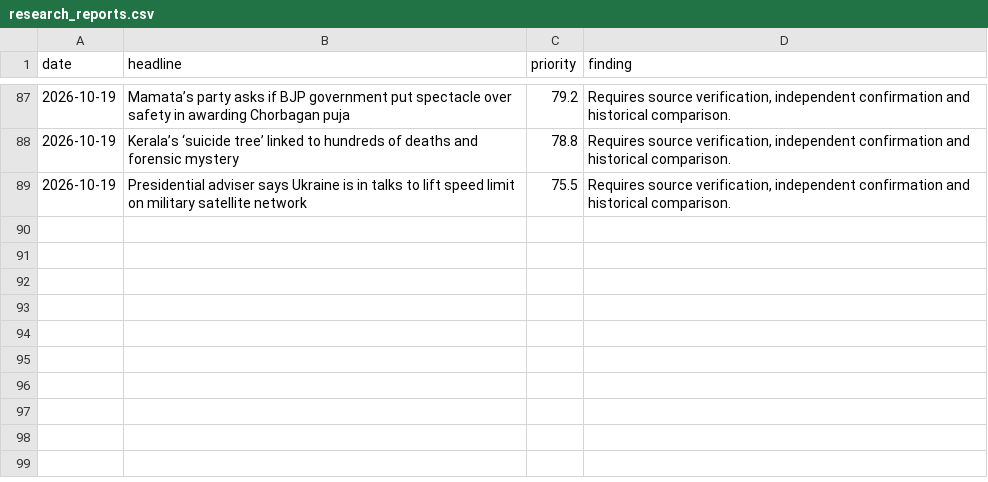
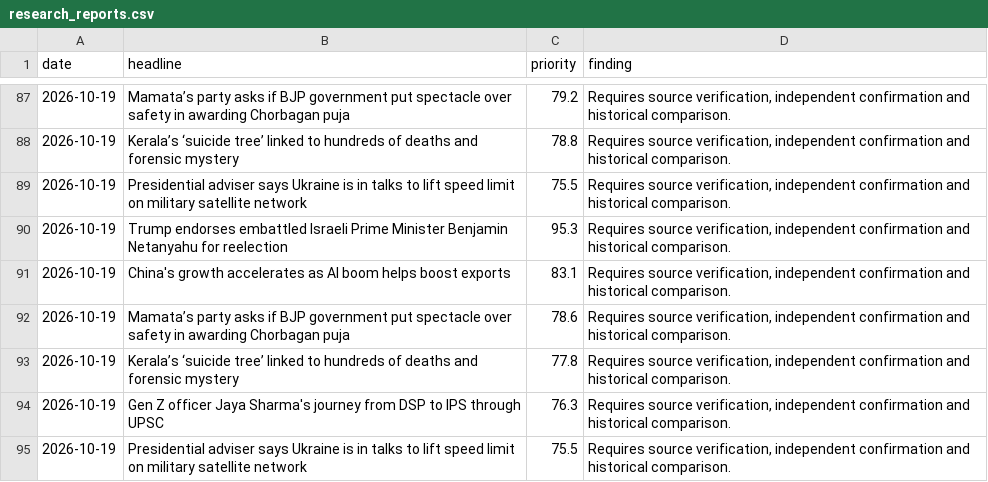
Before and after one commit to vishwasgarg5/news-knowledge-bot, a CSV file: data/research_reports.csv, drawn as a sheet; only a part is shown, gaps mark what is left out.

```diff
--- a/data/research_reports.csv
+++ b/data/research_reports.csv
@@ -89 +89,7 @@ date,headline,priority,finding
 2026-10-19,Presidential adviser says Ukraine is in talks to lift speed limit on military satellite network,75.5,"Requires source verification, independent confirmation and historical comparison."
+2026-10-19,Trump endorses embattled Israeli Prime Minister Benjamin Netanyahu for reelection,95.3,"Requires source verification, independent confirmation and historical comparison."
+2026-10-19,China's growth accelerates as AI boom helps boost exports,83.1,"Requires source verification, independent confirmation and historical comparison."
+2026-10-19,Mamata’s party asks if BJP government put spectacle over safety in awarding Chorbagan puja,78.6,"Requires source verification, independent confirmation and historical comparison."
+2026-10-19,Kerala’s ‘suicide tree’ linked to hundreds of deaths and forensic mystery,77.8,"Requires source verification, independent confirmation and historical comparison."
+2026-10-19,Gen Z officer Jaya Sharma's journey from DSP to IPS through UPSC,76.3,"Requires source verification, independent confirmation and historical comparison."
+2026-10-19,Presidential adviser says Ukraine is in talks to lift speed limit on military satellite network,75.5,"Requires source verification, independent confirmation and historical comparison."
```
Also changed, not shown: data/entity_memory.csv, data/event_memory.csv, 7 other files.
